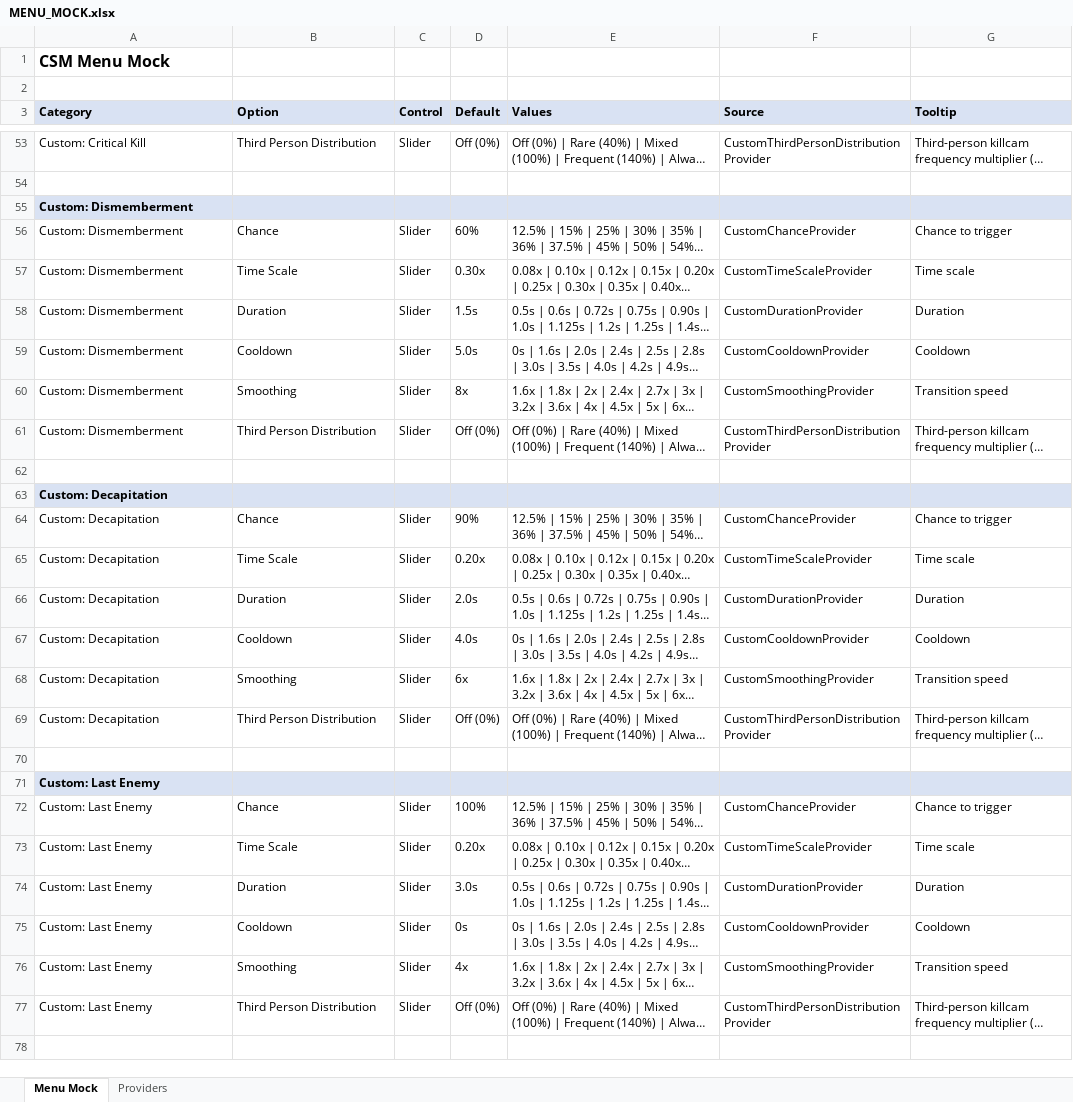
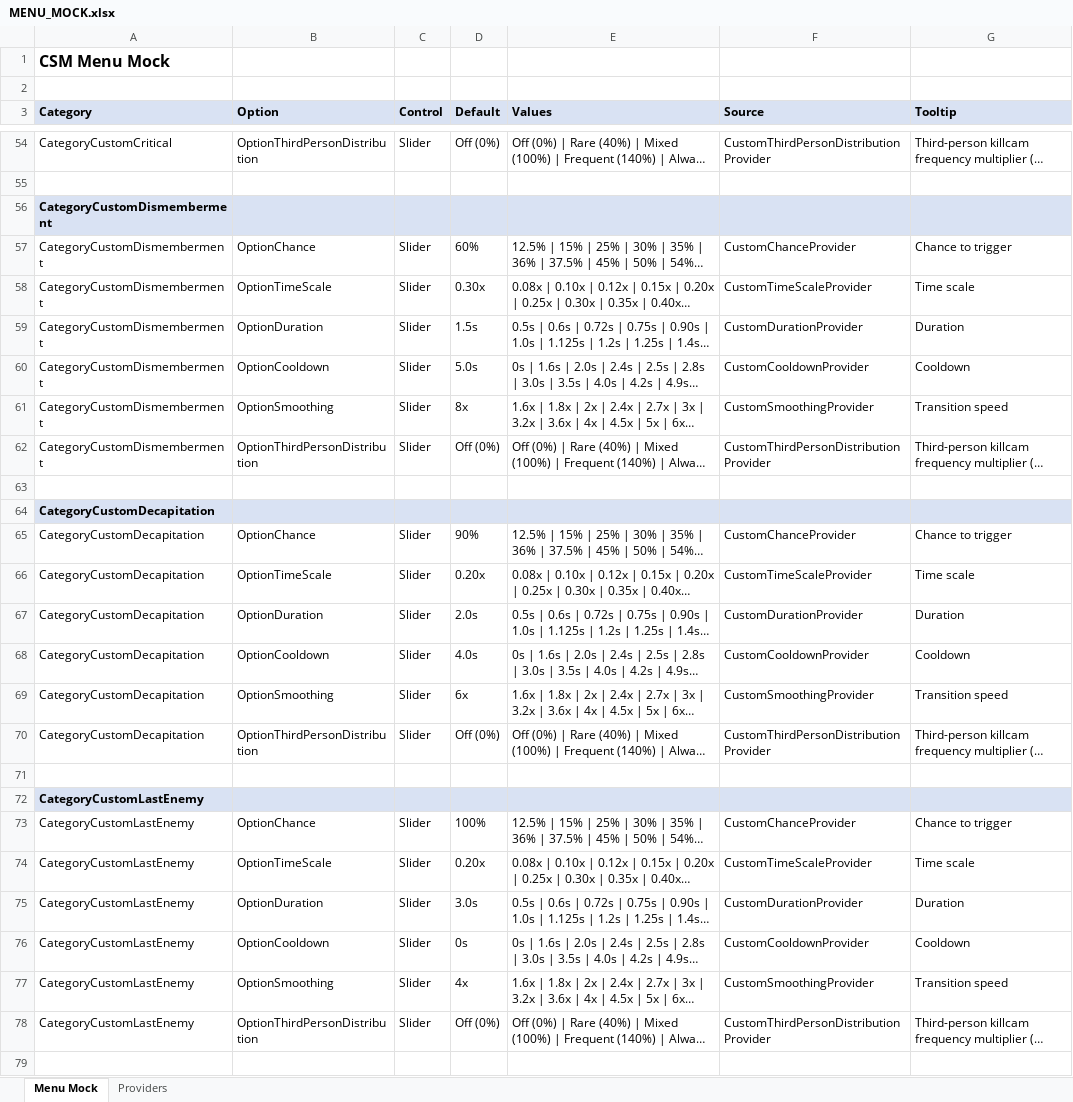
Before and after one commit to SFSorrow1968/CSM, an Excel workbook: MENU_MOCK.xlsx, sheet Menu Mock, drawn as a sheet; only a part is shown, gaps mark what is left out; long unchanged cells end in …; values as stored, in another font and other column widths than the file's, no borders; addresses are those after the commit; the diff covers the shown part only; the diff names each change by its address in the sheet, - before the commit and + after, or states it on an @@ line.

Commit message:
Add thrown impact kill toggle and detection

```diff
--- a/MENU_MOCK.xlsx (sheet Menu Mock)
+++ b/MENU_MOCK.xlsx (sheet Menu Mock)
-A54 (Category): Custom: Critical Kill
+A54 (Category): CategoryCustomCritical
-B54 (Option): Third Person Distribution
+B54 (Option): OptionThirdPersonDistribution
-A56:A62 (Category): Custom: Dismemberment
+A56:A62 (Category): CategoryCustomDismemberment
-B57 (Option): Chance
+B57 (Option): OptionChance
-B58 (Option): Time Scale
+B58 (Option): OptionTimeScale
-B59 (Option): Duration
+B59 (Option): OptionDuration
-B60 (Option): Cooldown
+B60 (Option): OptionCooldown
-B61 (Option): Smoothing
+B61 (Option): OptionSmoothing
-B62 (Option): Third Person Distribution
+B62 (Option): OptionThirdPersonDistribution
-A64:A70 (Category): Custom: Decapitation
+A64:A70 (Category): CategoryCustomDecapitation
-B65 (Option): Chance
+B65 (Option): OptionChance
-B66 (Option): Time Scale
+B66 (Option): OptionTimeScale
-B67 (Option): Duration
+B67 (Option): OptionDuration
-B68 (Option): Cooldown
+B68 (Option): OptionCooldown
-B69 (Option): Smoothing
+B69 (Option): OptionSmoothing
-B70 (Option): Third Person Distribution
+B70 (Option): OptionThirdPersonDistribution
-A72:A78 (Category): Custom: Last Enemy
+A72:A78 (Category): CategoryCustomLastEnemy
-B73 (Option): Chance
+B73 (Option): OptionChance
-B74 (Option): Time Scale
+B74 (Option): OptionTimeScale
-B75 (Option): Duration
+B75 (Option): OptionDuration
-B76 (Option): Cooldown
+B76 (Option): OptionCooldown
-B77 (Option): Smoothing
+B77 (Option): OptionSmoothing
-B78 (Option): Third Person Distribution
+B78 (Option): OptionThirdPersonDistribution
```
Also changed, not shown: 1 added row and 116 edited cells elsewhere in this sheet, sheet Providers, 5 other files.
